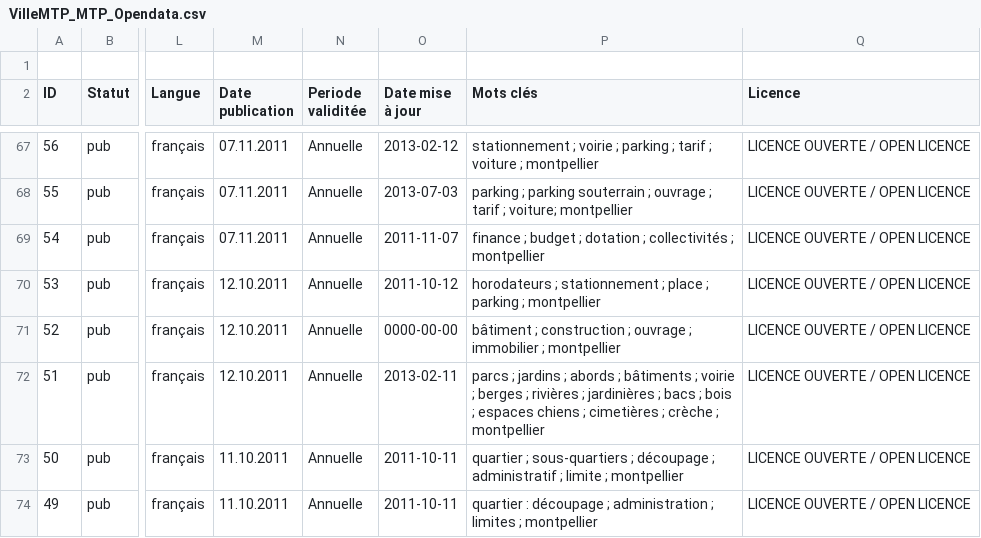
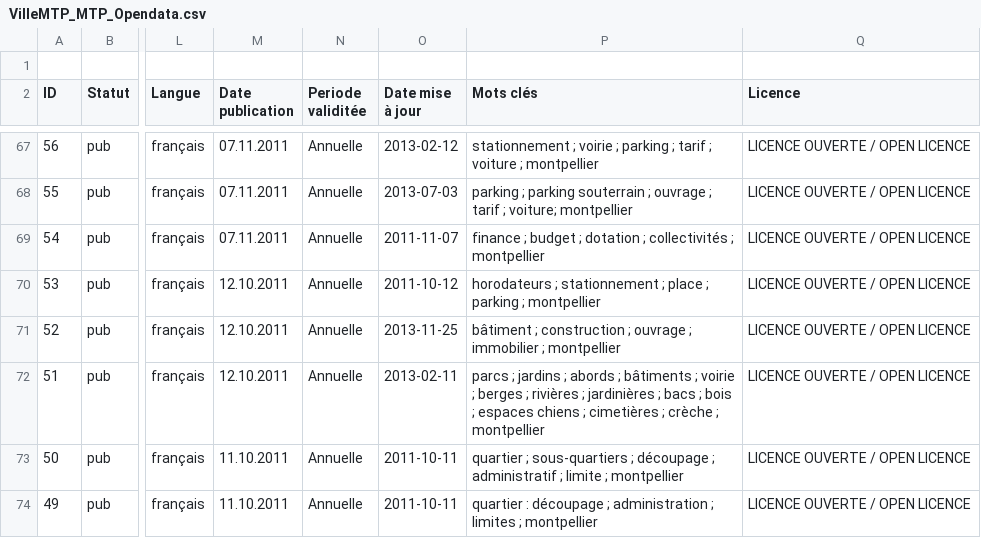
Before and after one commit to jimmy1708/Opendata, a CSV file: VilleMTP_MTP_Opendata/VilleMTP_MTP_Opendata.csv, drawn as a sheet; only a part is shown, gaps mark what is left out; the diff covers the shown part only; the diff names each change by its address in the sheet, - before the commit and + after, or states it on an @@ line.

```diff
--- a/VilleMTP_MTP_Opendata/VilleMTP_MTP_Opendata.csv
+++ b/VilleMTP_MTP_Opendata/VilleMTP_MTP_Opendata.csv
-O71 (Date mise à jour): 0000-00-00
+O71 (Date mise à jour): 2013-11-25
```
Also changed, not shown: 9 edited cells elsewhere in this file, 34 other files.
